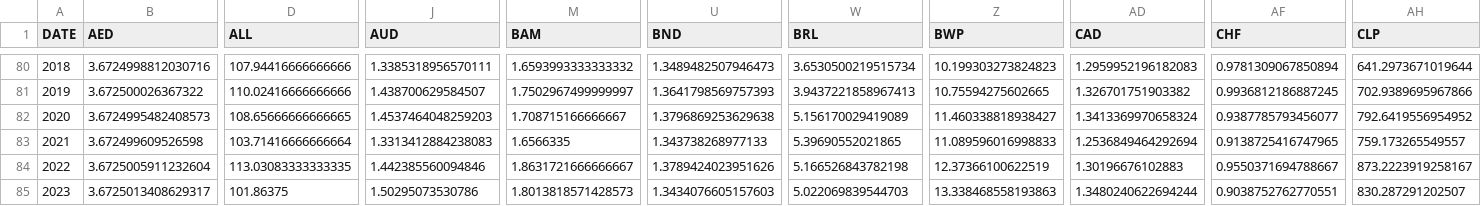
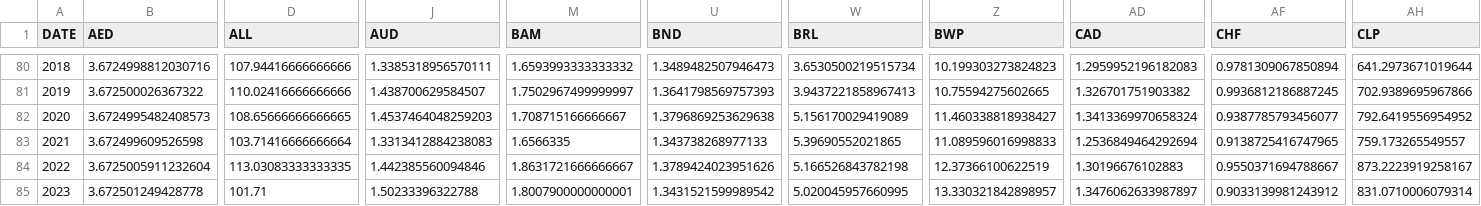
Before and after one commit to xriss/freechange, a CSV file: csv/usd_to_xxx_by_year.csv, drawn as a sheet; only a part is shown, gaps mark what is left out; the diff covers the shown part only; the diff names each change by its address in the sheet, - before the commit and + after, or states it on an @@ line.

```diff
--- a/csv/usd_to_xxx_by_year.csv
+++ b/csv/usd_to_xxx_by_year.csv
-B85 (AED): 3.6725013408629317
+B85 (AED): 3.672501249428778
-D85 (ALL): 101.86375
+D85 (ALL): 101.71
-J85 (AUD): 1.50295073530786
+J85 (AUD): 1.50233396322788
-M85 (BAM): 1.8013818571428573
+M85 (BAM): 1.8007900000000001
-U85 (BND): 1.3434076605157603
+U85 (BND): 1.3431521599989542
-W85 (BRL): 5.022069839544703
+W85 (BRL): 5.020045957660995
-Z85 (BWP): 13.338468558193863
+Z85 (BWP): 13.330321842898957
-AD85 (CAD): 1.3480240622694244
+AD85 (CAD): 1.3476062633987897
-AF85 (CHF): 0.9038752762770551
+AF85 (CHF): 0.9033139981243912
-AH85 (CLP): 830.287291202507
+AH85 (CLP): 831.0710006079314
```
Also changed, not shown: 41 edited cells elsewhere in this file, 7 other files.
